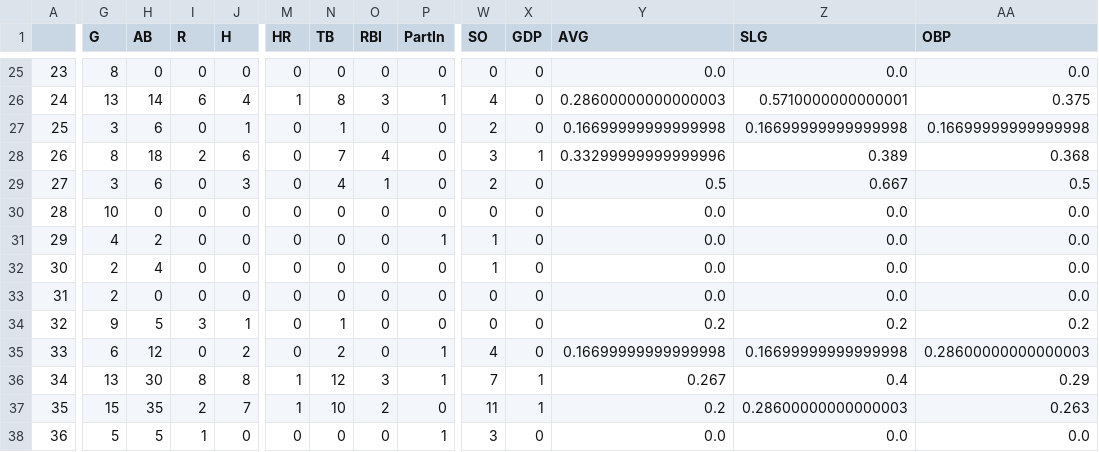
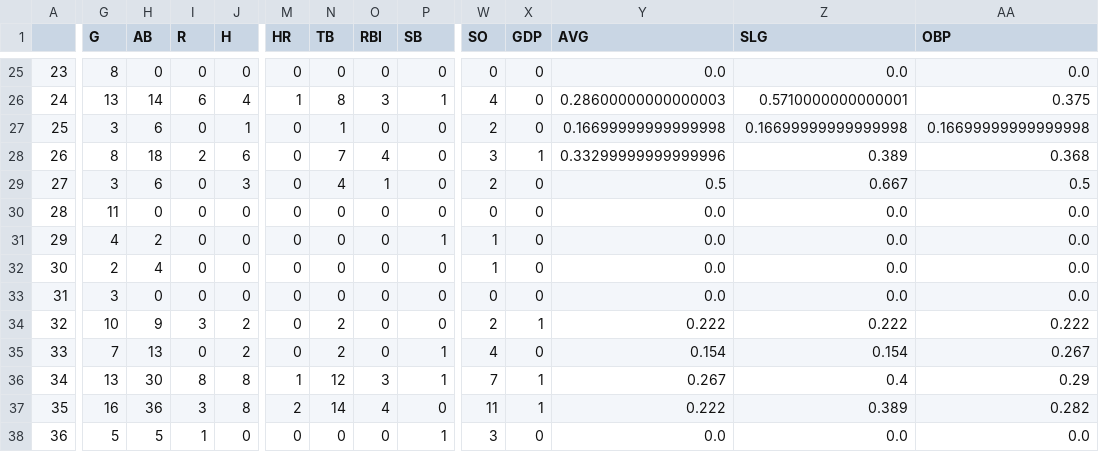
Before and after one commit to Anzodroid/Baseball, a CSV file: GiantsBat2020.csv, drawn as a sheet; only a part is shown, gaps mark what is left out; the diff covers the shown part only; the diff names each change by its address in the sheet, - before the commit and + after, or states it on an @@ line.

```diff
--- a/GiantsBat2020.csv
+++ b/GiantsBat2020.csv
-P1: PartIn
+P1: SB
-G30 (G): 10
+G30 (G): 11
-G33 (G): 2
+G33 (G): 3
-G34 (G): 9
+G34 (G): 10
-H34 (AB): 5
+H34 (AB): 9
-J34 (H): 1
+J34 (H): 2
-N34 (TB): 1
+N34 (TB): 2
-W34 (SO): 0
+W34 (SO): 2
-X34 (GDP): 0
+X34 (GDP): 1
-Y34 (AVG): 0.2
+Y34 (AVG): 0.222
-Z34 (SLG): 0.2
+Z34 (SLG): 0.222
-AA34 (OBP): 0.2
+AA34 (OBP): 0.222
-G35 (G): 6
+G35 (G): 7
-H35 (AB): 12
+H35 (AB): 13
-Y35 (AVG): 0.16699999999999998
+Y35 (AVG): 0.154
-Z35 (SLG): 0.16699999999999998
+Z35 (SLG): 0.154
-AA35 (OBP): 0.28600000000000003
+AA35 (OBP): 0.267
-G37 (G): 15
+G37 (G): 16
-H37 (AB): 35
+H37 (AB): 36
-I37 (R): 2
+I37 (R): 3
-J37 (H): 7
+J37 (H): 8
-M37 (HR): 1
+M37 (HR): 2
-N37 (TB): 10
+N37 (TB): 14
-O37 (RBI): 2
+O37 (RBI): 4
-Y37 (AVG): 0.2
+Y37 (AVG): 0.222
-Z37 (SLG): 0.28600000000000003
+Z37 (SLG): 0.389
-AA37 (OBP): 0.263
+AA37 (OBP): 0.282
```
Also changed, not shown: 66 edited cells elsewhere in this file.
